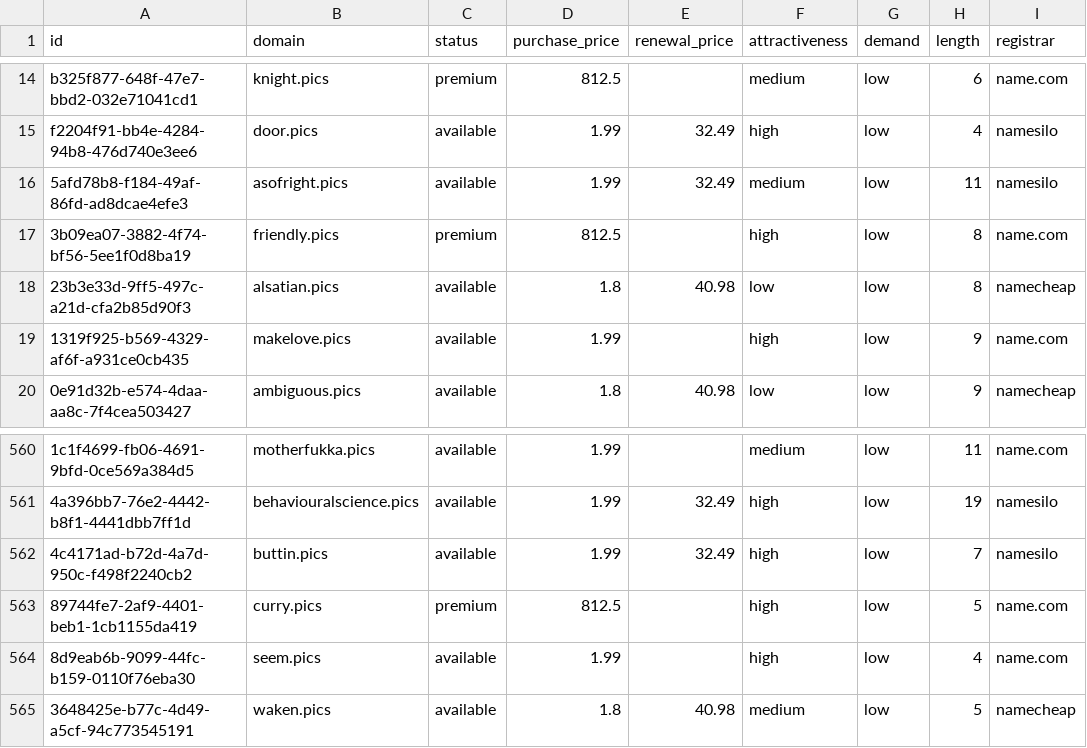
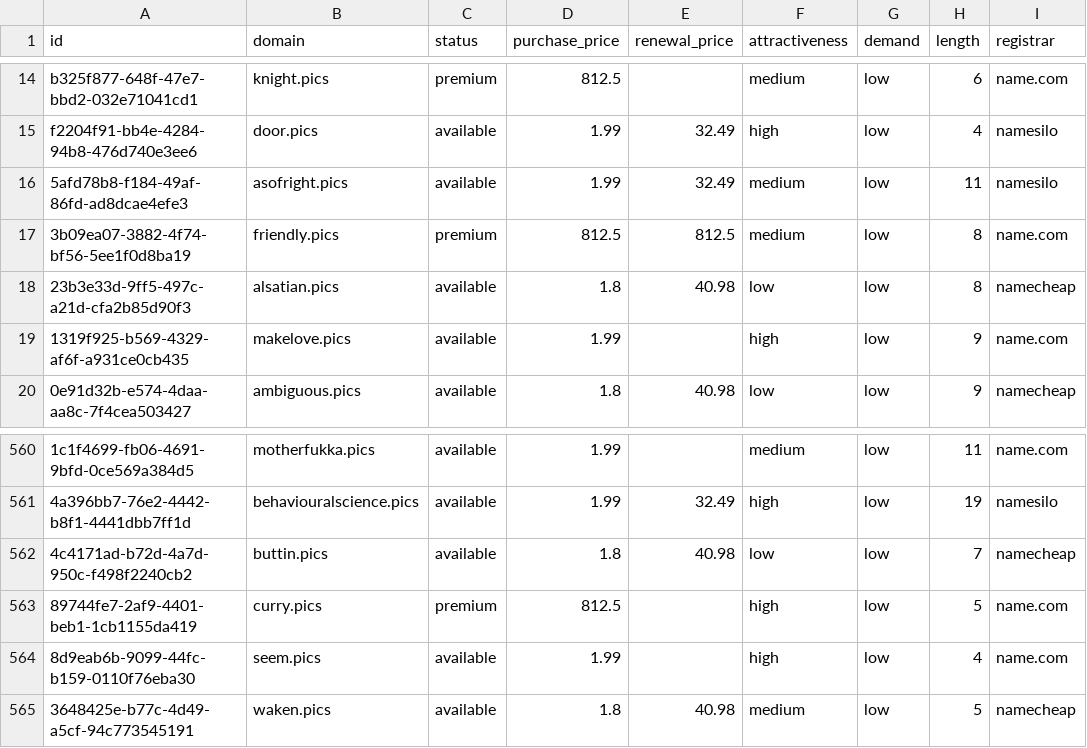
Before and after one commit to UniqueDomains/pics-oneword-domains, a CSV file: pics.csv, drawn as a sheet; only a part is shown, gaps mark what is left out; the diff names each change by its address in the sheet, - before the commit and + after, or states it on an @@ line.

Commit message:
Domains update

```diff
--- a/pics.csv
+++ b/pics.csv
-E17 (renewal_price): (empty)
+E17 (renewal_price): 812.5
-F17 (attractiveness): high
+F17 (attractiveness): medium
-D562 (purchase_price): 1.99
+D562 (purchase_price): 1.8
-E562 (renewal_price): 32.49
+E562 (renewal_price): 40.98
-F562 (attractiveness): high
+F562 (attractiveness): low
-I562 (registrar): namesilo
+I562 (registrar): namecheap
```
Also changed, not shown: 4 other files.
